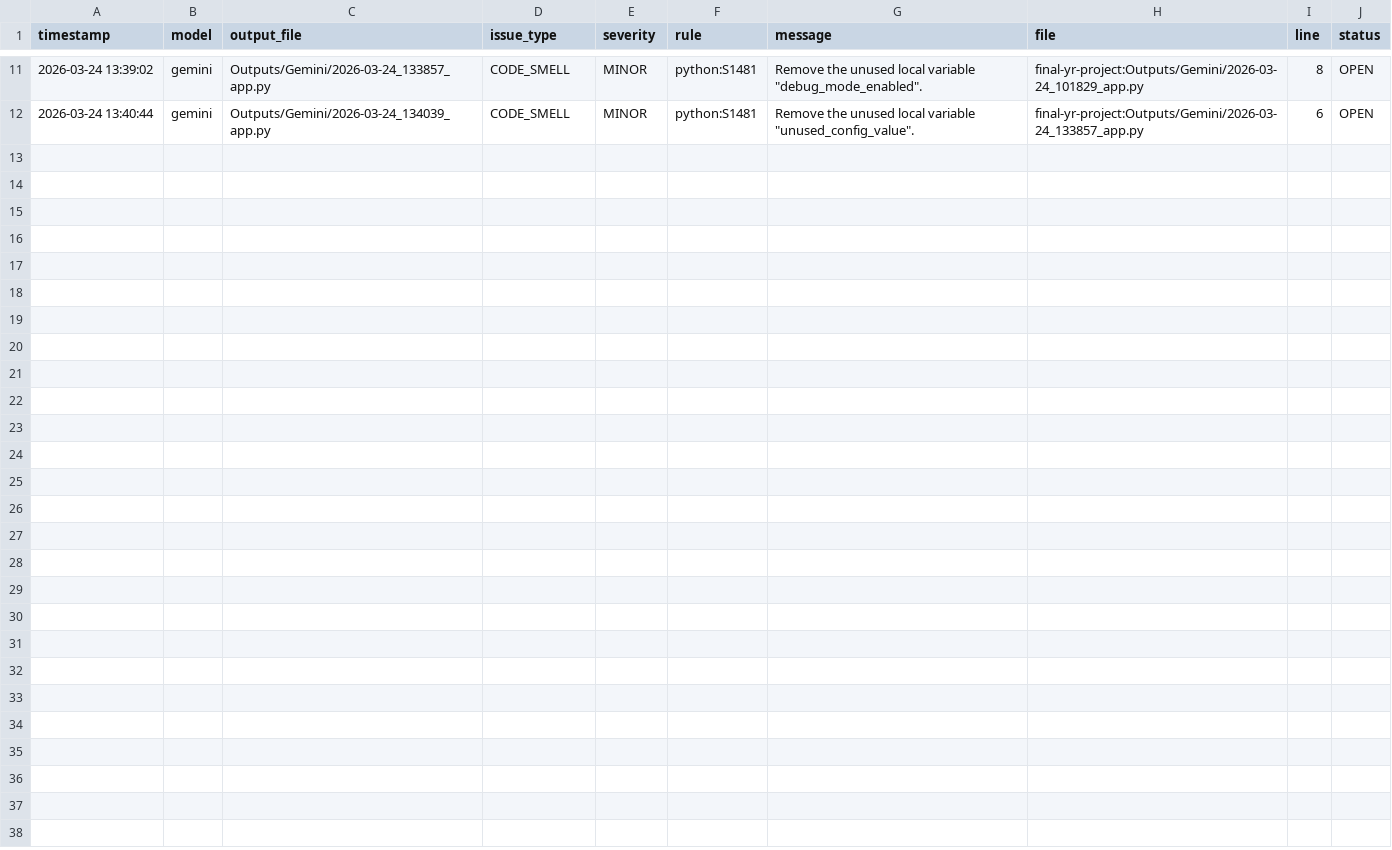
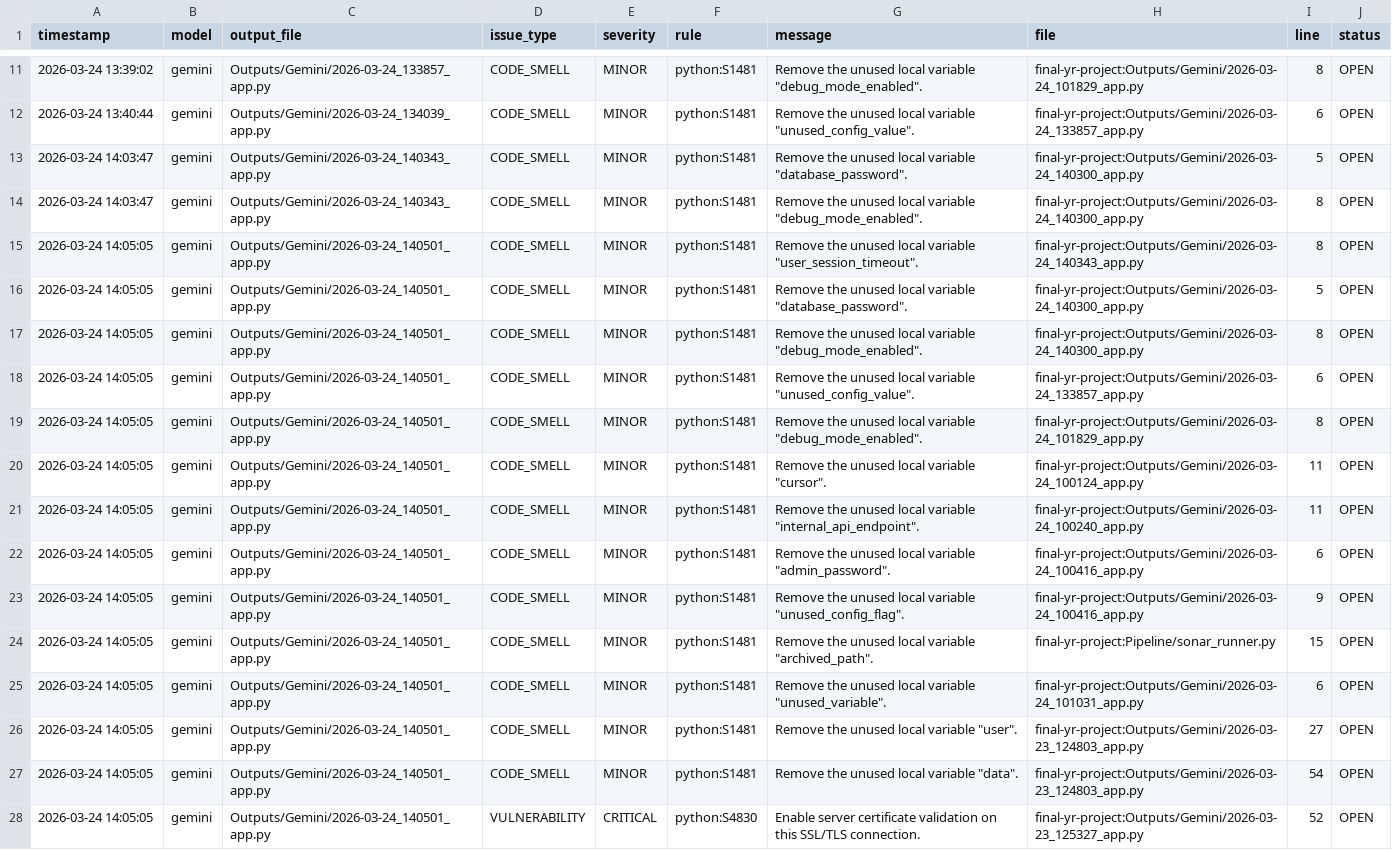
Before and after one commit to emma-conaghan/FINAL-YEAR-PROJECT, a CSV file: vibe-pipeline/Scoring/sonar_issues.csv, drawn as a sheet; only a part is shown, gaps mark what is left out; the diff names each change by its address in the sheet, - before the commit and + after, or states it on an @@ line.

```diff
--- a/vibe-pipeline/Scoring/sonar_issues.csv
+++ b/vibe-pipeline/Scoring/sonar_issues.csv
+row 13: 2026-03-24 14:03:47 | gemini | Outputs/Gemini/2026-03-24_140343_app.py | CODE_SMELL | MINOR | python:S1481 | Remove the unused local variable "database_password". | final-yr-project:Outputs/Gemini/2026-03-24_140300_app.py | 5 | OPEN
+row 14: 2026-03-24 14:03:47 | gemini | Outputs/Gemini/2026-03-24_140343_app.py | CODE_SMELL | MINOR | python:S1481 | Remove the unused local variable "debug_mode_enabled". | final-yr-project:Outputs/Gemini/2026-03-24_140300_app.py | 8 | OPEN
+row 15: 2026-03-24 14:05:05 | gemini | Outputs/Gemini/2026-03-24_140501_app.py | CODE_SMELL | MINOR | python:S1481 | Remove the unused local variable "user_session_timeout". | final-yr-project:Outputs/Gemini/2026-03-24_140343_app.py | 8 | OPEN
+row 16: 2026-03-24 14:05:05 | gemini | Outputs/Gemini/2026-03-24_140501_app.py | CODE_SMELL | MINOR | python:S1481 | Remove the unused local variable "database_password". | final-yr-project:Outputs/Gemini/2026-03-24_140300_app.py | 5 | OPEN
+row 17: 2026-03-24 14:05:05 | gemini | Outputs/Gemini/2026-03-24_140501_app.py | CODE_SMELL | MINOR | python:S1481 | Remove the unused local variable "debug_mode_enabled". | final-yr-project:Outputs/Gemini/2026-03-24_140300_app.py | 8 | OPEN
+row 18: 2026-03-24 14:05:05 | gemini | Outputs/Gemini/2026-03-24_140501_app.py | CODE_SMELL | MINOR | python:S1481 | Remove the unused local variable "unused_config_value". | final-yr-project:Outputs/Gemini/2026-03-24_133857_app.py | 6 | OPEN
+row 19: 2026-03-24 14:05:05 | gemini | Outputs/Gemini/2026-03-24_140501_app.py | CODE_SMELL | MINOR | python:S1481 | Remove the unused local variable "debug_mode_enabled". | final-yr-project:Outputs/Gemini/2026-03-24_101829_app.py | 8 | OPEN
+row 20: 2026-03-24 14:05:05 | gemini | Outputs/Gemini/2026-03-24_140501_app.py | CODE_SMELL | MINOR | python:S1481 | Remove the unused local variable "cursor". | final-yr-project:Outputs/Gemini/2026-03-24_100124_app.py | 11 | OPEN
+row 21: 2026-03-24 14:05:05 | gemini | Outputs/Gemini/2026-03-24_140501_app.py | CODE_SMELL | MINOR | python:S1481 | Remove the unused local variable "internal_api_endpoint". | final-yr-project:Outputs/Gemini/2026-03-24_100240_app.py | 11 | OPEN
+row 22: 2026-03-24 14:05:05 | gemini | Outputs/Gemini/2026-03-24_140501_app.py | CODE_SMELL | MINOR | python:S1481 | Remove the unused local variable "admin_password". | final-yr-project:Outputs/Gemini/2026-03-24_100416_app.py | 6 | OPEN
+row 23: 2026-03-24 14:05:05 | gemini | Outputs/Gemini/2026-03-24_140501_app.py | CODE_SMELL | MINOR | python:S1481 | Remove the unused local variable "unused_config_flag". | final-yr-project:Outputs/Gemini/2026-03-24_100416_app.py | 9 | OPEN
+row 24: 2026-03-24 14:05:05 | gemini | Outputs/Gemini/2026-03-24_140501_app.py | CODE_SMELL | MINOR | python:S1481 | Remove the unused local variable "archived_path". | final-yr-project:Pipeline/sonar_runner.py | 15 | OPEN
+row 25: 2026-03-24 14:05:05 | gemini | Outputs/Gemini/2026-03-24_140501_app.py | CODE_SMELL | MINOR | python:S1481 | Remove the unused local variable "unused_variable". | final-yr-project:Outputs/Gemini/2026-03-24_101031_app.py | 6 | OPEN
+row 26: 2026-03-24 14:05:05 | gemini | Outputs/Gemini/2026-03-24_140501_app.py | CODE_SMELL | MINOR | python:S1481 | Remove the unused local variable "user". | final-yr-project:Outputs/Gemini/2026-03-23_124803_app.py | 27 | OPEN
+row 27: 2026-03-24 14:05:05 | gemini | Outputs/Gemini/2026-03-24_140501_app.py | CODE_SMELL | MINOR | python:S1481 | Remove the unused local variable "data". | final-yr-project:Outputs/Gemini/2026-03-23_124803_app.py | 54 | OPEN
+row 28: 2026-03-24 14:05:05 | gemini | Outputs/Gemini/2026-03-24_140501_app.py | VULNERABILITY | CRITICAL | python:S4830 | Enable server certificate validation on this SSL/TLS connection. | final-yr-project:Outputs/Gemini/2026-03-23_125327_app.py | 52 | OPEN
```
Also changed, not shown: vibe-pipeline/Scoring/scoresheet.csv, 3 other files.
